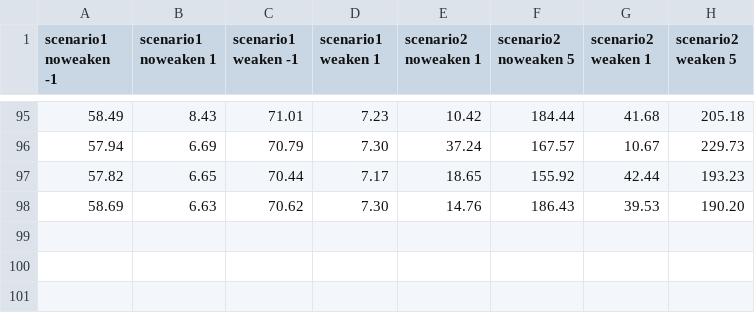
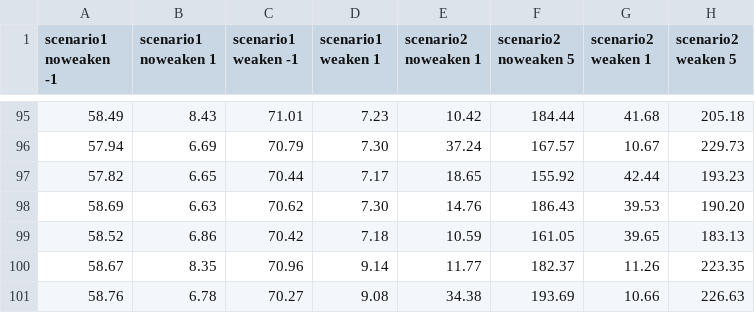
Before and after one commit to sircanist/ic-owl, a CSV file: timing_outputs/all_timings.csv, drawn as a sheet; only a part is shown, gaps mark what is left out.

Commit message:
update timing log

```diff
--- a/timing_outputs/all_timings.csv
+++ b/timing_outputs/all_timings.csv
@@ -98 +98,4 @@ scenario1 noweaken -1,scenario1 noweaken 1,scenario1 weaken -1,scenario1 weaken
 58.69,6.63,70.62,7.30,14.76,186.43,39.53,190.20
+58.52,6.86,70.42,7.18,10.59,161.05,39.65,183.13
+58.67,8.35,70.96,9.14,11.77,182.37,11.26,223.35
+58.76,6.78,70.27,9.08,34.38,193.69,10.66,226.63
```
